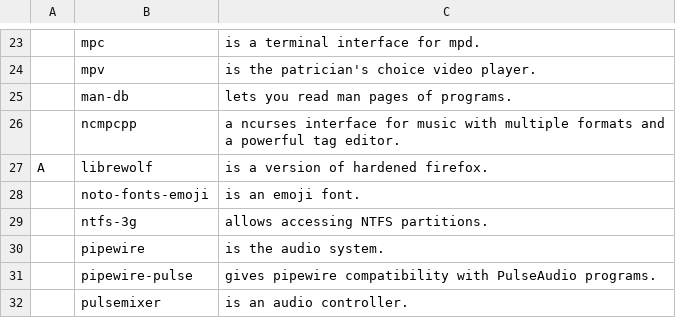
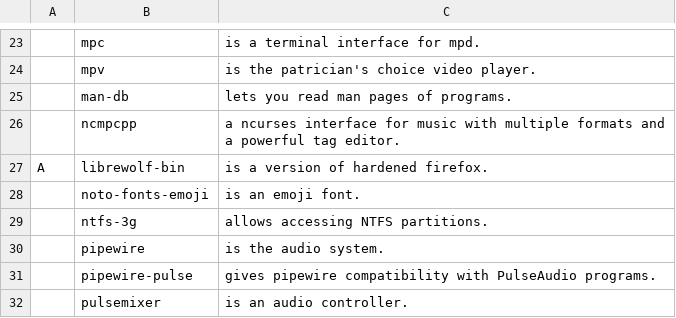
Before and after one commit to wickedjargon/dotfiles, a CSV file: faids/progs.csv, drawn as a sheet; only a part is shown, gaps mark what is left out; the diff names each change by its address in the sheet, - before the commit and + after, or states it on an @@ line.

Commit message:
--

```diff
--- a/faids/progs.csv
+++ b/faids/progs.csv
-B27: librewolf
+B27: librewolf-bin
```
